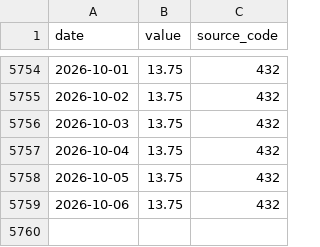
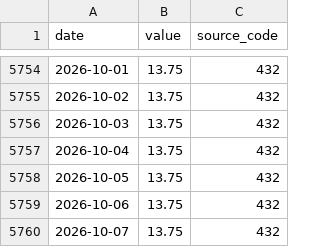
Before and after one commit to gabrieldelvaje/credit-intelligence-brasil, a CSV file: data/series/selic.csv, drawn as a sheet; only a part is shown, gaps mark what is left out; the diff names each change by its address in the sheet, - before the commit and + after, or states it on an @@ line.

```diff
--- a/data/series/selic.csv
+++ b/data/series/selic.csv
+row 5760: 2026-10-07 | 13.75 | 432
```
Also changed, not shown: data/credit_intelligence.csv, 5 other files.
